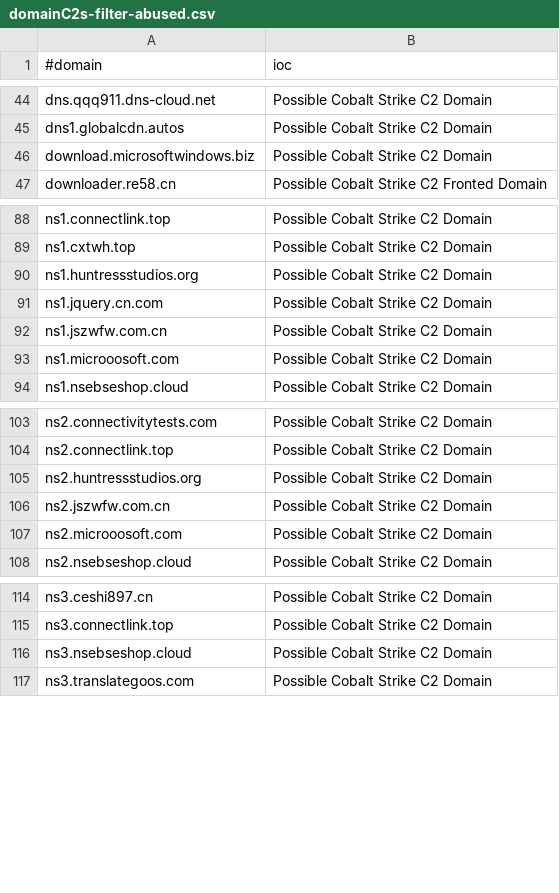
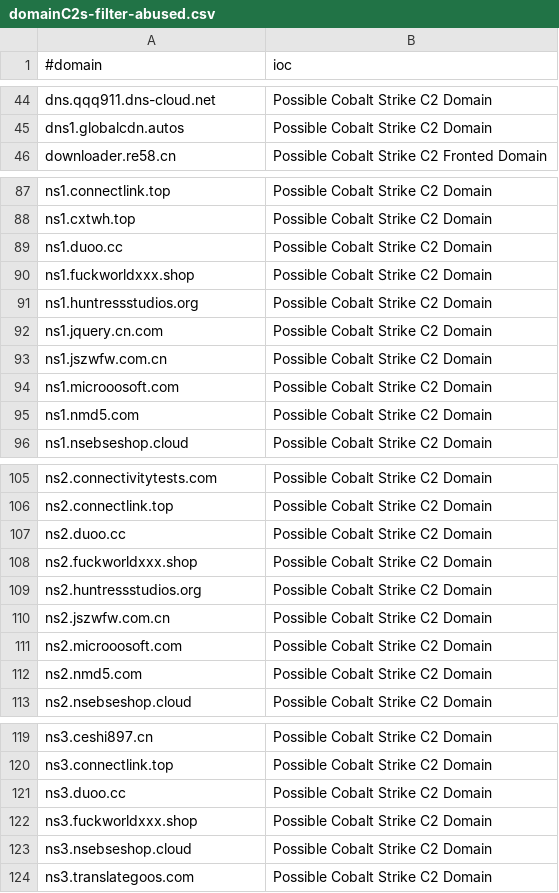
Before and after one commit to Xavier001/IOCs, a CSV file: domainC2s-filter-abused.csv, drawn as a sheet; only a part is shown, gaps mark what is left out; removed rows and columns are numbered as before the commit, all else as after; the diff covers the shown part only; the diff names each change by its address in the sheet, - before the commit and + after, or states it on an @@ line.

```diff
--- a/domainC2s-filter-abused.csv
+++ b/domainC2s-filter-abused.csv
-row 46: download.microsoftwindows.biz | Possible Cobalt Strike C2 Domain
+row 89: ns1.duoo.cc | Possible Cobalt Strike C2 Domain
+row 90: ns1.fuckworldxxx.shop | Possible Cobalt Strike C2 Domain
+row 95: ns1.nmd5.com | Possible Cobalt Strike C2 Domain
+row 107: ns2.duoo.cc | Possible Cobalt Strike C2 Domain
+row 108: ns2.fuckworldxxx.shop | Possible Cobalt Strike C2 Domain
+row 112: ns2.nmd5.com | Possible Cobalt Strike C2 Domain
+row 121: ns3.duoo.cc | Possible Cobalt Strike C2 Domain
+row 122: ns3.fuckworldxxx.shop | Possible Cobalt Strike C2 Domain
```
Also changed, not shown: 1 added row elsewhere in this file, IPC2s.csv, domainC2swithURL.csv, 4 other files.
